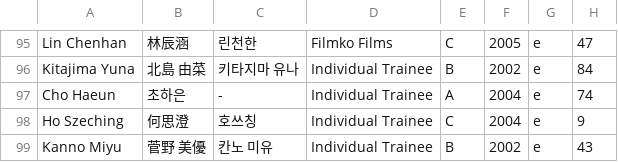
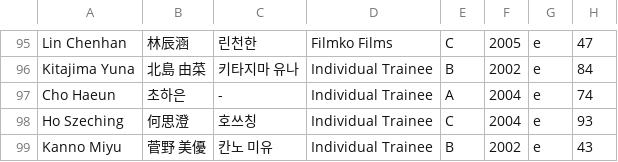
Before and after one commit to tinkatonz/elite-class-ranker, a CSV file: trainee_info.csv, drawn as a sheet; only a part is shown, gaps mark what is left out; the diff covers the shown part only.

```diff
--- a/trainee_info.csv
+++ b/trainee_info.csv
@@ -97,3 +97,3 @@
 "Cho Haeun","초하은","-","Individual Trainee","A","2004","e","74"
-"Ho Szeching","何思澄","호쓰칭","Individual Trainee","C","2004","e","9"
+"Ho Szeching","何思澄","호쓰칭","Individual Trainee","C","2004","e","93"
 "Kanno Miyu","菅野 美優","칸노 미유","Individual Trainee","B","2002","e","43"
```
Also changed, not shown: 9 added rows, 9 removed rows, 3 moved rows and 9 edited cells elsewhere in this file.
